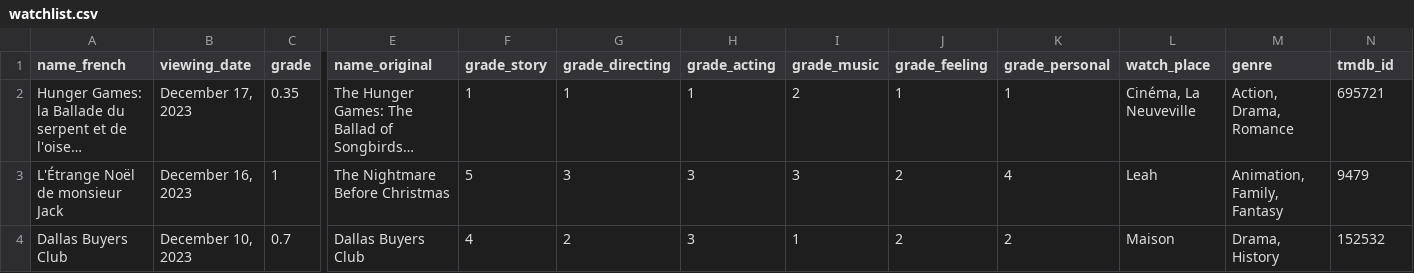
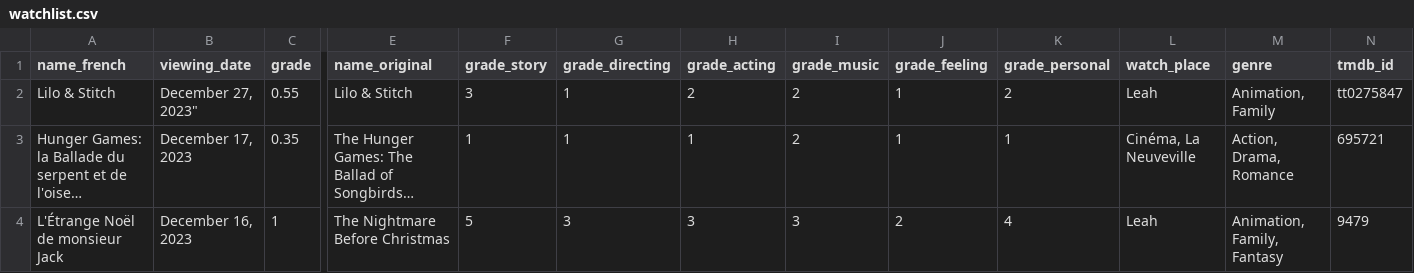
Before and after one commit to SimonMeia/movie-stats, a CSV file: public/watchlist.csv, drawn as a sheet; only a part is shown, gaps mark what is left out; the shorter side is filled out with more unchanged rows; long unchanged cells end in …; rows hold the shown columns only; the diff covers the shown part only; the diff names each change by its address in the sheet, - before the commit and + after, or states it on an @@ line.

Commit message:
begin story mode

```diff
--- a/public/watchlist.csv
+++ b/public/watchlist.csv
+row 2: Lilo & Stitch | December 27, 2023" | 0.55 | Lilo & Stitch | 3 | 1 | 2 | 2 | 1 | 2 | Leah | Animation, Family | tt0275847
```
Also changed, not shown: 1 edited cell elsewhere in this file, 16 other files.
